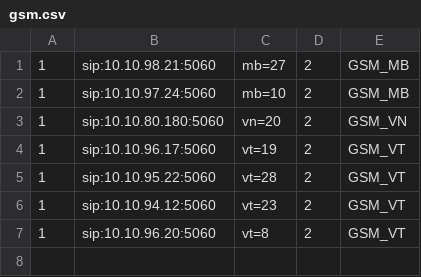
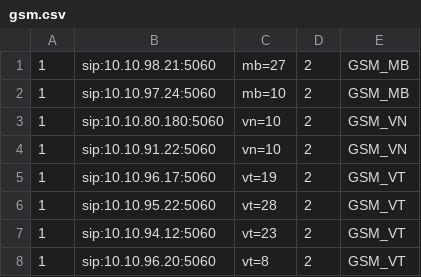
Before and after one commit to devops-itcs/CONFIG-CHANNEL-SIP-TC-9434, a CSV file: gsm.csv, drawn as a sheet.

Commit message:
Update gsm.csv

```diff
--- a/gsm.csv
+++ b/gsm.csv
@@ -2,3 +2,4 @@
 1,sip:10.10.97.24:5060,mb=10,2,GSM_MB
-1,sip:10.10.80.180:5060,vn=20,2,GSM_VN
+1,sip:10.10.80.180:5060,vn=10,2,GSM_VN
+1,sip:10.10.91.22:5060,vn=10,2,GSM_VN
 1,sip:10.10.96.17:5060,vt=19,2,GSM_VT
```
